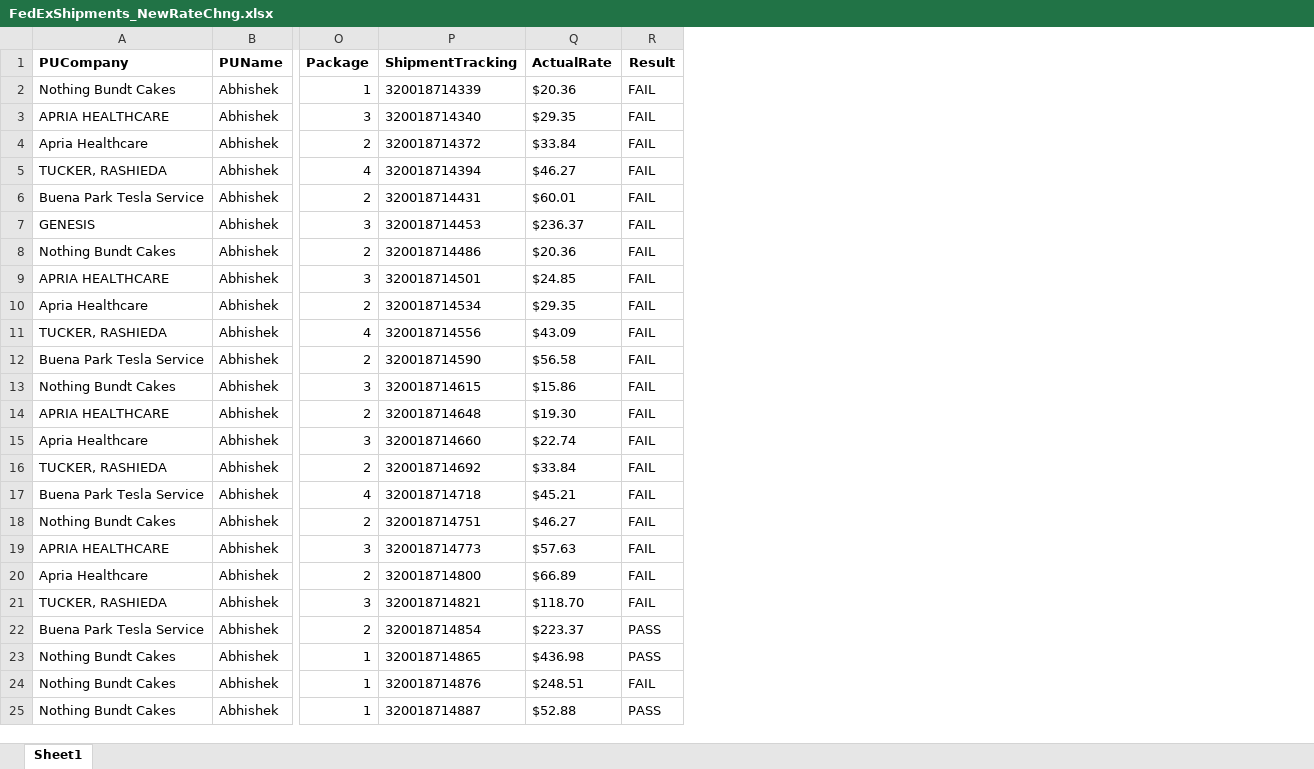
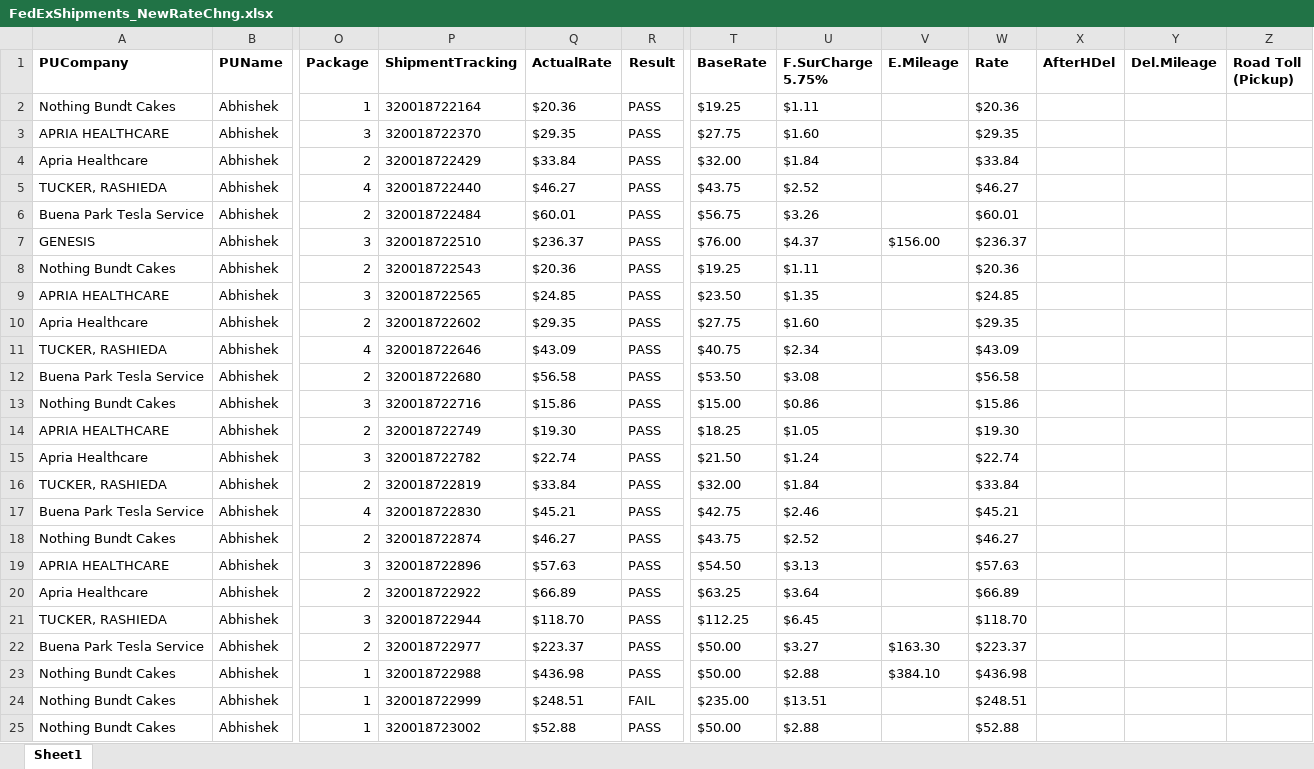
Before and after one commit to RavinaSamyak01/FedExSameDayAppMaven, an Excel workbook: FedExApplicationMaven/src/main/resources/TestFiles/FedExShipments_NewRateChng.xlsx, sheet Sheet1, drawn as a sheet; only a part is shown, gaps mark what is left out; values as stored, in another font and other column widths than the file's, no borders; conditional formats not drawn; the diff covers the shown part only; the diff names each change by its address in the sheet, - before the commit and + after, or states it on an @@ line.

Commit message:
Added 1 more charge in SHipment Creation

```diff
--- a/FedExApplicationMaven/src/main/resources/TestFiles/FedExShipments_NewRateChng.xlsx (sheet Sheet1)
+++ b/FedExApplicationMaven/src/main/resources/TestFiles/FedExShipments_NewRateChng.xlsx (sheet Sheet1)
+column T (BaseRate), rows 2-25: $19.25 | $27.75 | $32.00 | $43.75 | $56.75 | $76.00 | $19.25 | $23.50 | $27.75 | $40.75 | $53.50 | $15.00 | $18.25 | $21.50 | $32.00 | $42.75 | $43.75 | $54.50 | $63.25 | $112.25 | $50.00 | $50.00 | $235.00 | $50.00
+column U (F.SurCharge 5.75%), rows 2-25: $1.11 | $1.60 | $1.84 | $2.52 | $3.26 | $4.37 | $1.11 | $1.35 | $1.60 | $2.34 | $3.08 | $0.86 | $1.05 | $1.24 | $1.84 | $2.46 | $2.52 | $3.13 | $3.64 | $6.45 | $3.27 | $2.88 | $13.51 | $2.88
+column V (E.Mileage), rows 7-23: $156.00 |  |  |  |  |  |  |  |  |  |  |  |  |  |  | $163.30 | $384.10
+column W (Rate), rows 2-25: $20.36 | $29.35 | $33.84 | $46.27 | $60.01 | $236.37 | $20.36 | $24.85 | $29.35 | $43.09 | $56.58 | $15.86 | $19.30 | $22.74 | $33.84 | $45.21 | $46.27 | $57.63 | $66.89 | $118.70 | $223.37 | $436.98 | $248.51 | $52.88
+column X (AfterHDel), empty
+column Y (Del.Mileage), empty
+column Z (Road Toll (Pickup)), empty
-P2 (ShipmentTracking): 320018714339
+P2 (ShipmentTracking): 320018722164
-R2:R21 (Result): FAIL
+R2:R21 (Result): PASS
-P3 (ShipmentTracking): 320018714340
+P3 (ShipmentTracking): 320018722370
-P4 (ShipmentTracking): 320018714372
+P4 (ShipmentTracking): 320018722429
-P5 (ShipmentTracking): 320018714394
+P5 (ShipmentTracking): 320018722440
-P6 (ShipmentTracking): 320018714431
+P6 (ShipmentTracking): 320018722484
-P7 (ShipmentTracking): 320018714453
+P7 (ShipmentTracking): 320018722510
-P8 (ShipmentTracking): 320018714486
+P8 (ShipmentTracking): 320018722543
-P9 (ShipmentTracking): 320018714501
+P9 (ShipmentTracking): 320018722565
-P10 (ShipmentTracking): 320018714534
+P10 (ShipmentTracking): 320018722602
-P11 (ShipmentTracking): 320018714556
+P11 (ShipmentTracking): 320018722646
-P12 (ShipmentTracking): 320018714590
+P12 (ShipmentTracking): 320018722680
-P13 (ShipmentTracking): 320018714615
+P13 (ShipmentTracking): 320018722716
-P14 (ShipmentTracking): 320018714648
+P14 (ShipmentTracking): 320018722749
-P15 (ShipmentTracking): 320018714660
+P15 (ShipmentTracking): 320018722782
-P16 (ShipmentTracking): 320018714692
+P16 (ShipmentTracking): 320018722819
-P17 (ShipmentTracking): 320018714718
+P17 (ShipmentTracking): 320018722830
-P18 (ShipmentTracking): 320018714751
+P18 (ShipmentTracking): 320018722874
-P19 (ShipmentTracking): 320018714773
+P19 (ShipmentTracking): 320018722896
-P20 (ShipmentTracking): 320018714800
+P20 (ShipmentTracking): 320018722922
-P21 (ShipmentTracking): 320018714821
+P21 (ShipmentTracking): 320018722944
-P22 (ShipmentTracking): 320018714854
+P22 (ShipmentTracking): 320018722977
-P23 (ShipmentTracking): 320018714865
+P23 (ShipmentTracking): 320018722988
-P24 (ShipmentTracking): 320018714876
+P24 (ShipmentTracking): 320018722999
-P25 (ShipmentTracking): 320018714887
+P25 (ShipmentTracking): 320018723002
```
Also changed, not shown: 1 edited cell elsewhere in this sheet, FedExApplicationMaven/src/main/resources/TestFiles/CheetahProcessing.xlsx, FedExApplicationMaven/src/main/resources/TestFiles/CrudOperation.xlsx, 31 other files.
